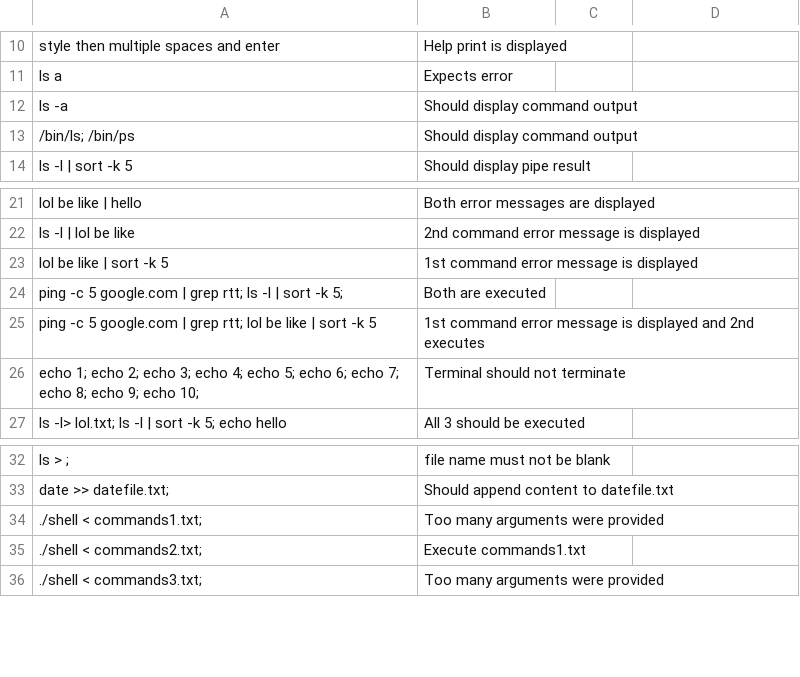
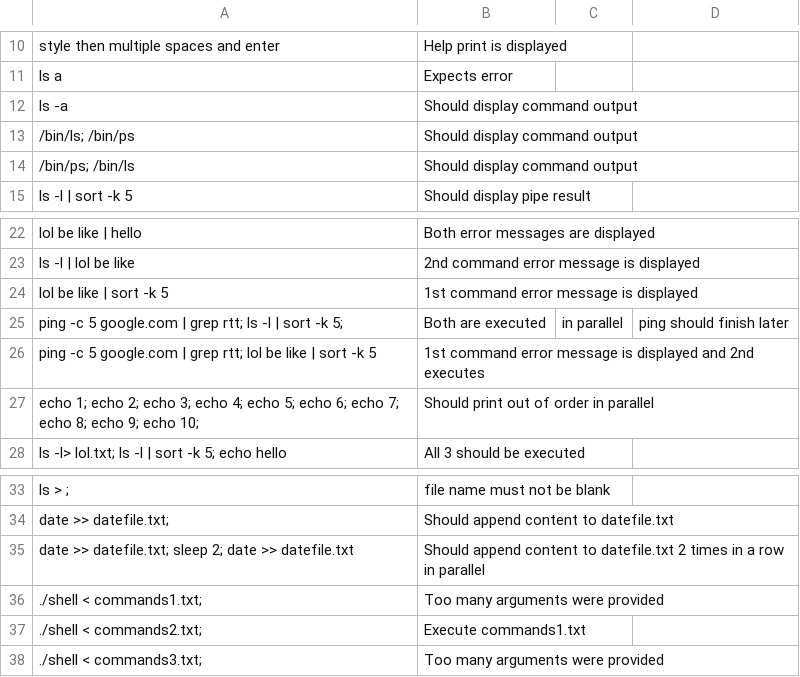
Before and after one commit to JVitorCarv/shell-c, a CSV file: jvvc/case_tests.csv, drawn as a sheet; only a part is shown, gaps mark what is left out.

Commit message:
Tests passed

```diff
--- a/jvvc/case_tests.csv
+++ b/jvvc/case_tests.csv
@@ -13,2 +13,3 @@ ls -a, Should display command output
 /bin/ls; /bin/ps, Should display command output
+/bin/ps; /bin/ls, Should display command output
 ls -l | sort -k 5, Should display pipe result
@@ -23,5 +24,5 @@ ls -l | lol be like, 2nd command error message is displayed
 lol be like | sort -k 5, 1st command error message is displayed
-ping -c 5 google.com | grep rtt; ls -l | sort -k 5; , Both are executed
+ping -c 5 google.com | grep rtt; ls -l | sort -k 5; , Both are executed, in parallel, ping should finish later
 ping -c 5 google.com | grep rtt; lol be like | sort -k 5, 1st command error message is displayed and 2nd executes
-echo 1; echo 2; echo 3; echo 4; echo 5; echo 6; echo 7; echo 8; echo 9; echo 10;, Terminal should not terminate
+echo 1; echo 2; echo 3; echo 4; echo 5; echo 6; echo 7; echo 8; echo 9; echo 10;, Should print out of order in parallel
 ls -l> lol.txt; ls -l | sort -k 5; echo hello, All 3 should be executed
@@ -33,2 +34,3 @@ ls >         ;, file name must not be blank
 date >> datefile.txt;, Should append content to datefile.txt
+date >> datefile.txt; sleep 2; date >> datefile.txt, Should append content to datefile.txt 2 times in a row in parallel
 ./shell < commands1.txt;, Too many arguments were provided
```
